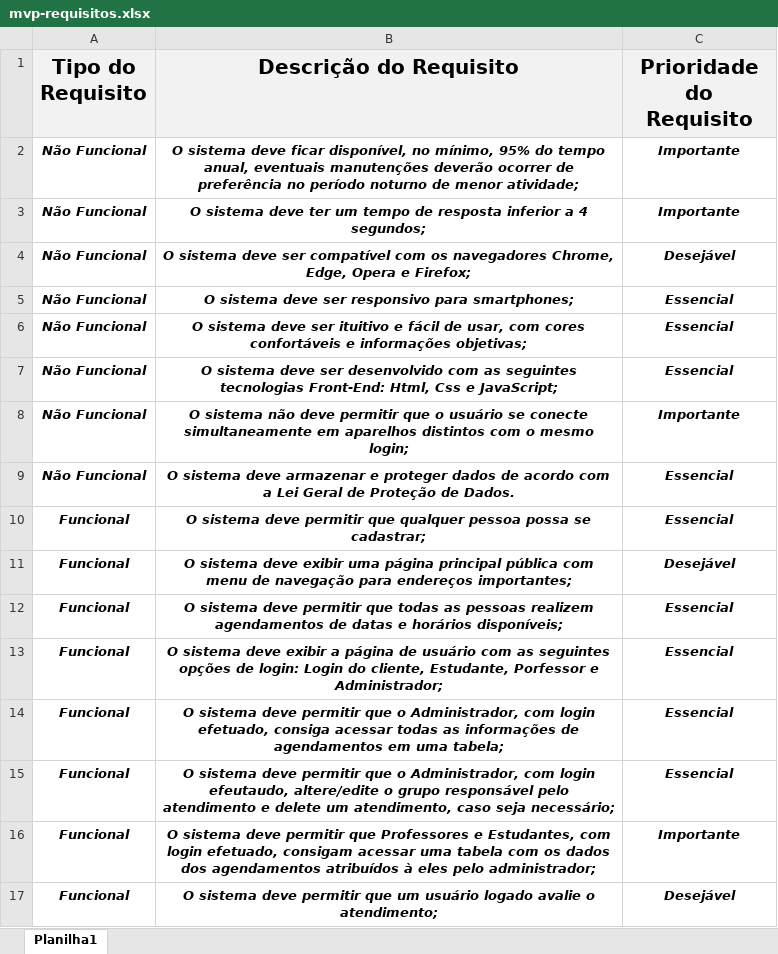
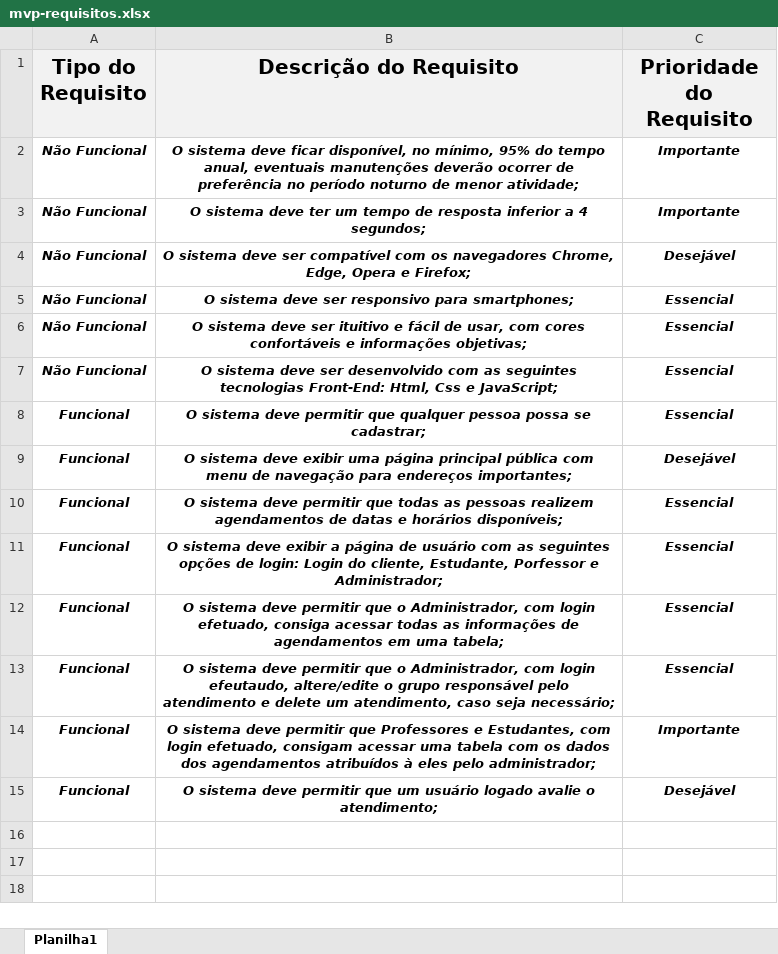
Before and after one commit to LucasBerlim/AgendaFacilNaf, an Excel workbook: ATIVIDADES/mvp-requisitos.xlsx, sheet Planilha1, drawn as a sheet; values as stored, in another font and other column widths than the file's, no borders; the diff names each change by its address in the sheet, - before the commit and + after, or states it on an @@ line.

Commit message:
Modified mvp-requisitos.xlsx

```diff
--- a/ATIVIDADES/mvp-requisitos.xlsx (sheet Planilha1)
+++ b/ATIVIDADES/mvp-requisitos.xlsx (sheet Planilha1)
-row 8: Não Funcional | O sistema não deve permitir que o usuário se conecte simultaneamente em aparelhos distintos com o mesmo login; | Importante
-row 9: Não Funcional | O sistema deve armazenar e proteger dados de acordo com a Lei Geral de Proteção de Dados. | Essencial
```
